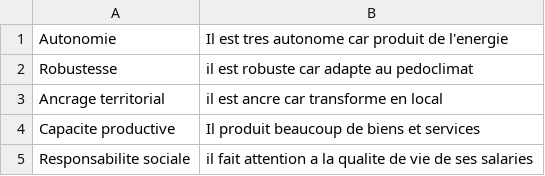
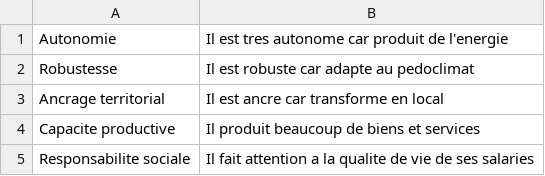
Before and after one commit to FarmAnalytics/EcoFarms, a CSV file: db/glo_criterions.csv, drawn as a sheet; the diff names each change by its address in the sheet, - before the commit and + after, or states it on an @@ line.

```diff
--- a/db/glo_criterions.csv
+++ b/db/glo_criterions.csv
-B2: il est robuste car adapte au pedoclimat
+B2: Il est robuste car adapte au pedoclimat
-B3: il est ancre car transforme en local
+B3: Il est ancre car transforme en local
-B5: il fait attention…
+B5: Il fait attention…
```
Also changed, not shown: 8 other files.
